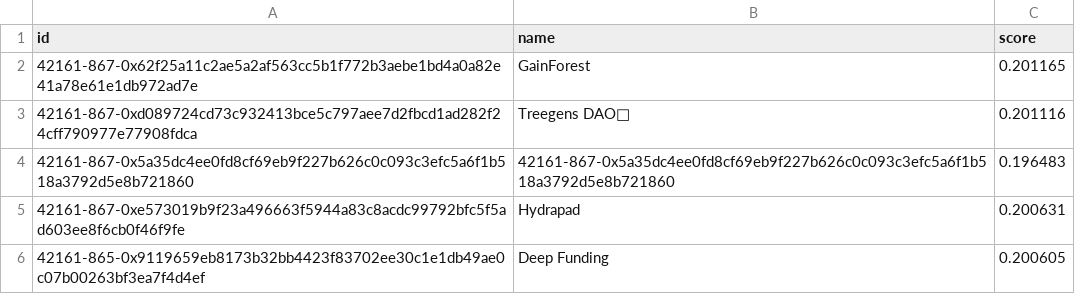
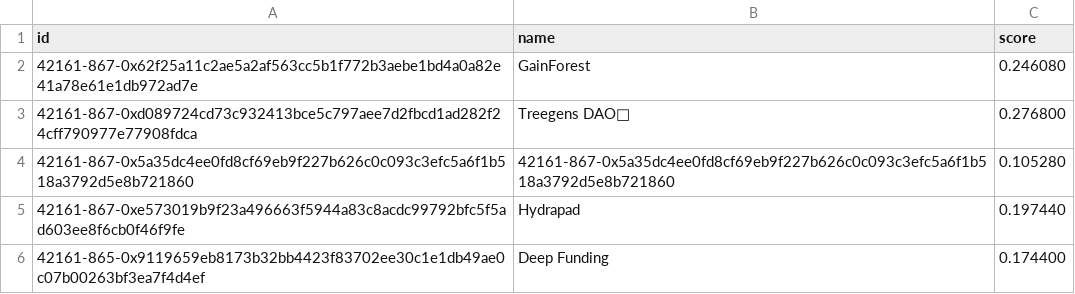
Before and after one commit to evalscience/deepgov-gg23-advisors, a CSV file: scores/elo-credit-assignment-gitcoin-communist.csv, drawn as a sheet.

Commit message:
refactor: enhance Elo scoring logic and update CSV scores for improved accuracy

```diff
--- a/scores/elo-credit-assignment-gitcoin-communist.csv
+++ b/scores/elo-credit-assignment-gitcoin-communist.csv
@@ -1,6 +1,6 @@
 id,name,score
-42161-867-0x62f25a11c2ae5a2af563cc5b1f772b3aebe1bd4a0a82e41a78e61e1db972ad7e,GainForest,0.201165
-42161-867-0xd089724cd73c932413bce5c797aee7d2fbcd1ad282f24cff790977e77908fdca,Treegens DAO🌳,0.201116
-42161-867-0x5a35dc4ee0fd8cf69eb9f227b626c0c093c3efc5a6f1b518a3792d5e8b721860,42161-867-0x5a35dc4ee0fd8cf69eb9f227b626c0c093c3efc5a6f1b518a3792d5e8b721860,0.196483
-42161-867-0xe573019b9f23a496663f5944a83c8acdc99792bfc5f5ad603ee8f6cb0f46f9fe,Hydrapad,0.200631
-42161-865-0x9119659eb8173b32bb4423f83702ee30c1e1db49ae0c07b00263bf3ea7f4d4ef,Deep Funding,0.200605
+42161-867-0x62f25a11c2ae5a2af563cc5b1f772b3aebe1bd4a0a82e41a78e61e1db972ad7e,GainForest,0.246080
+42161-867-0xd089724cd73c932413bce5c797aee7d2fbcd1ad282f24cff790977e77908fdca,Treegens DAO🌳,0.276800
+42161-867-0x5a35dc4ee0fd8cf69eb9f227b626c0c093c3efc5a6f1b518a3792d5e8b721860,42161-867-0x5a35dc4ee0fd8cf69eb9f227b626c0c093c3efc5a6f1b518a3792d5e8b721860,0.105280
+42161-867-0xe573019b9f23a496663f5944a83c8acdc99792bfc5f5ad603ee8f6cb0f46f9fe,Hydrapad,0.197440
+42161-865-0x9119659eb8173b32bb4423f83702ee30c1e1db49ae0c07b00263bf3ea7f4d4ef,Deep Funding,0.174400
```
Also changed, not shown: scores/elo-credit-assignment-open-source-capitalist.csv, scores/elo-credit-assignment-regenerator.csv, 1 other file.
